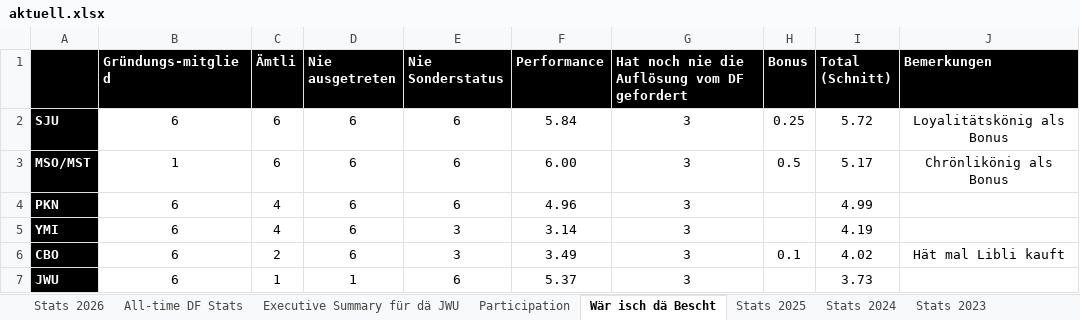
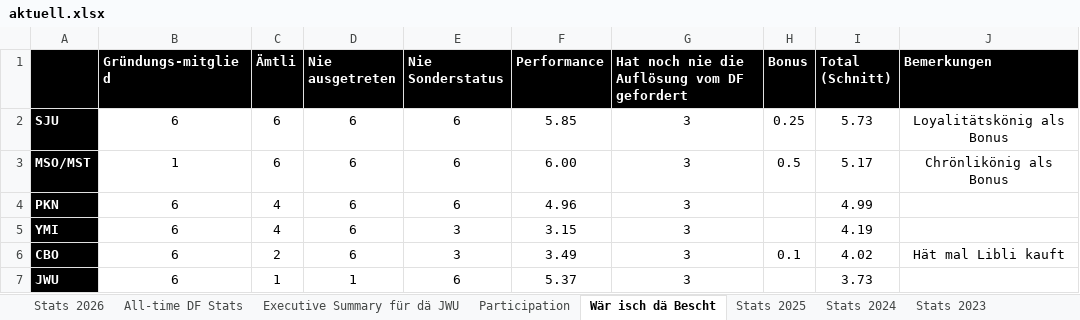
Before and after one commit to kamilpiros/ClaudeCodeWeb, an Excel workbook: mappen/aktuell.xlsx, sheet Wär isch dä Bescht, drawn as a sheet; values as stored, in another font and other column widths than the file's, no borders; charts and pictures not drawn; the diff names each change by its address in the sheet, - before the commit and + after, or states it on an @@ line.

```diff
--- a/mappen/aktuell.xlsx (sheet Wär isch dä Bescht)
+++ b/mappen/aktuell.xlsx (sheet Wär isch dä Bescht)
-F2 (Performance): 5.84
+F2 (Performance): 5.85
-I2 (Total (Schnitt)): 5.72
+I2 (Total (Schnitt)): 5.73
-F5 (Performance): 3.14
+F5 (Performance): 3.15
```
Also changed, not shown: sheet All-time DF Stats, sheet Stats 2026, sheet Executive Summary für dä JWU, charts or pictures.
